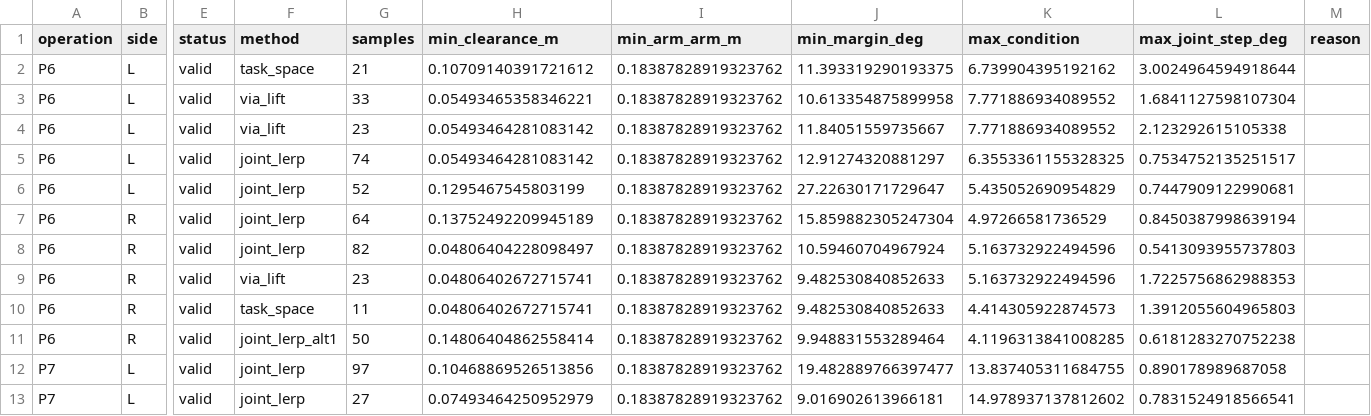
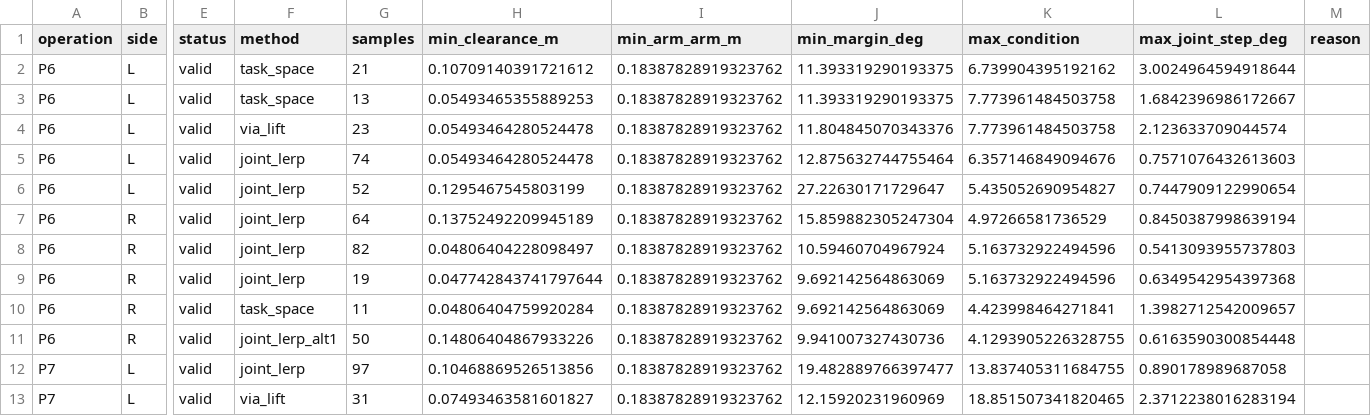
Before and after one commit to tsvigo/robot-joint-standards, a CSV file: robot_pose_study_v1/stage2B/motion_transitions.csv, drawn as a sheet; only a part is shown, gaps mark what is left out; the diff covers the shown part only; the diff names each change by its address in the sheet, - before the commit and + after, or states it on an @@ line.

Commit message:
wip: stage2B motion results with smooth-candidate selection

```diff
--- a/robot_pose_study_v1/stage2B/motion_transitions.csv
+++ b/robot_pose_study_v1/stage2B/motion_transitions.csv
-F3 (method): via_lift
+F3 (method): task_space
-G3 (samples): 33
+G3 (samples): 13
-H3 (min_clearance_m): 0.05493465358346221
+H3 (min_clearance_m): 0.05493465355889253
-J3 (min_margin_deg): 10.613354875899958
+J3 (min_margin_deg): 11.393319290193375
-K3:K4 (max_condition): 7.771886934089552
+K3:K4 (max_condition): 7.773961484503758
-L3 (max_joint_step_deg): 1.6841127598107304
+L3 (max_joint_step_deg): 1.6842396986172667
-H4:H5 (min_clearance_m): 0.05493464281083142
+H4:H5 (min_clearance_m): 0.05493464280524478
-J4 (min_margin_deg): 11.84051559735667
+J4 (min_margin_deg): 11.804845070343376
-L4 (max_joint_step_deg): 2.123292615105338
+L4 (max_joint_step_deg): 2.123633709044574
-J5 (min_margin_deg): 12.91274320881297
+J5 (min_margin_deg): 12.875632744755464
-K5 (max_condition): 6.3553361155328325
+K5 (max_condition): 6.357146849094676
-L5 (max_joint_step_deg): 0.7534752135251517
+L5 (max_joint_step_deg): 0.7571076432613603
-K6 (max_condition): 5.435052690954829
+K6 (max_condition): 5.435052690954827
-L6 (max_joint_step_deg): 0.7447909122990681
+L6 (max_joint_step_deg): 0.7447909122990654
-F9 (method): via_lift
+F9 (method): joint_lerp
-G9 (samples): 23
+G9 (samples): 19
-H9 (min_clearance_m): 0.04806402672715741
+H9 (min_clearance_m): 0.047742843741797644
-J9:J10 (min_margin_deg): 9.482530840852633
+J9:J10 (min_margin_deg): 9.692142564863069
-L9 (max_joint_step_deg): 1.7225756862988353
+L9 (max_joint_step_deg): 0.6349542954397368
-H10 (min_clearance_m): 0.04806402672715741
+H10 (min_clearance_m): 0.04806404759920284
-K10 (max_condition): 4.414305922874573
+K10 (max_condition): 4.423998464271841
-L10 (max_joint_step_deg): 1.3912055604965803
+L10 (max_joint_step_deg): 1.3982712542009657
-H11 (min_clearance_m): 0.14806404862558414
+H11 (min_clearance_m): 0.14806404867933226
-J11 (min_margin_deg): 9.948831553289464
+J11 (min_margin_deg): 9.941007327430736
-K11 (max_condition): 4.1196313841008285
+K11 (max_condition): 4.1293905226328755
-L11 (max_joint_step_deg): 0.6181283270752238
+L11 (max_joint_step_deg): 0.6163590300854448
-F13 (method): joint_lerp
+F13 (method): via_lift
-G13 (samples): 27
+G13 (samples): 31
-H13 (min_clearance_m): 0.07493464250952979
+H13 (min_clearance_m): 0.07493463581601827
-J13 (min_margin_deg): 9.016902613966181
+J13 (min_margin_deg): 12.15920231960969
-K13 (max_condition): 14.978937137812602
+K13 (max_condition): 18.851507341820465
-L13 (max_joint_step_deg): 0.7831524918566541
+L13 (max_joint_step_deg): 2.3712238016283194
```
Also changed, not shown: 37 edited cells elsewhere in this file, robot_pose_study_v1/stage2B/motion_bimanual.csv, robot_pose_study_v1/stage2B/motion_sensitivity.csv, 2 other files.
